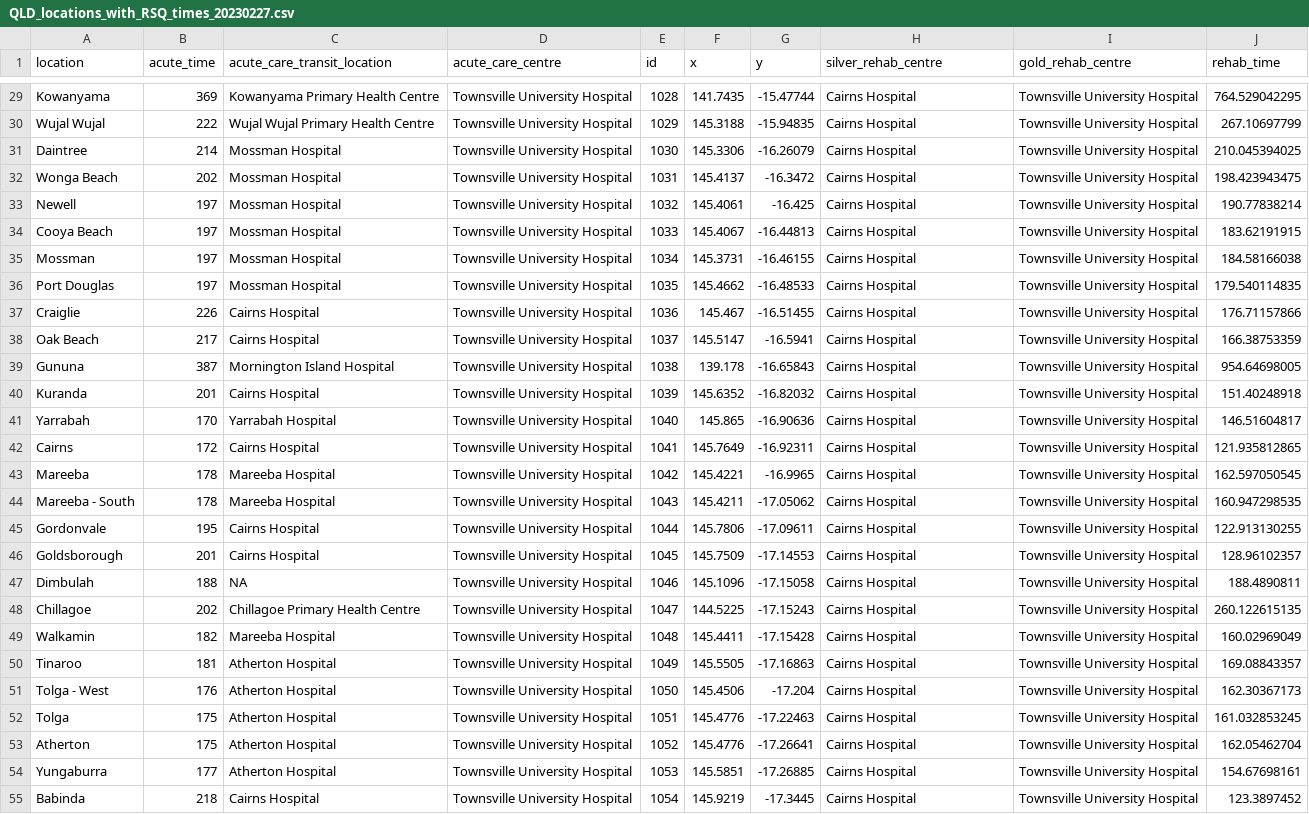
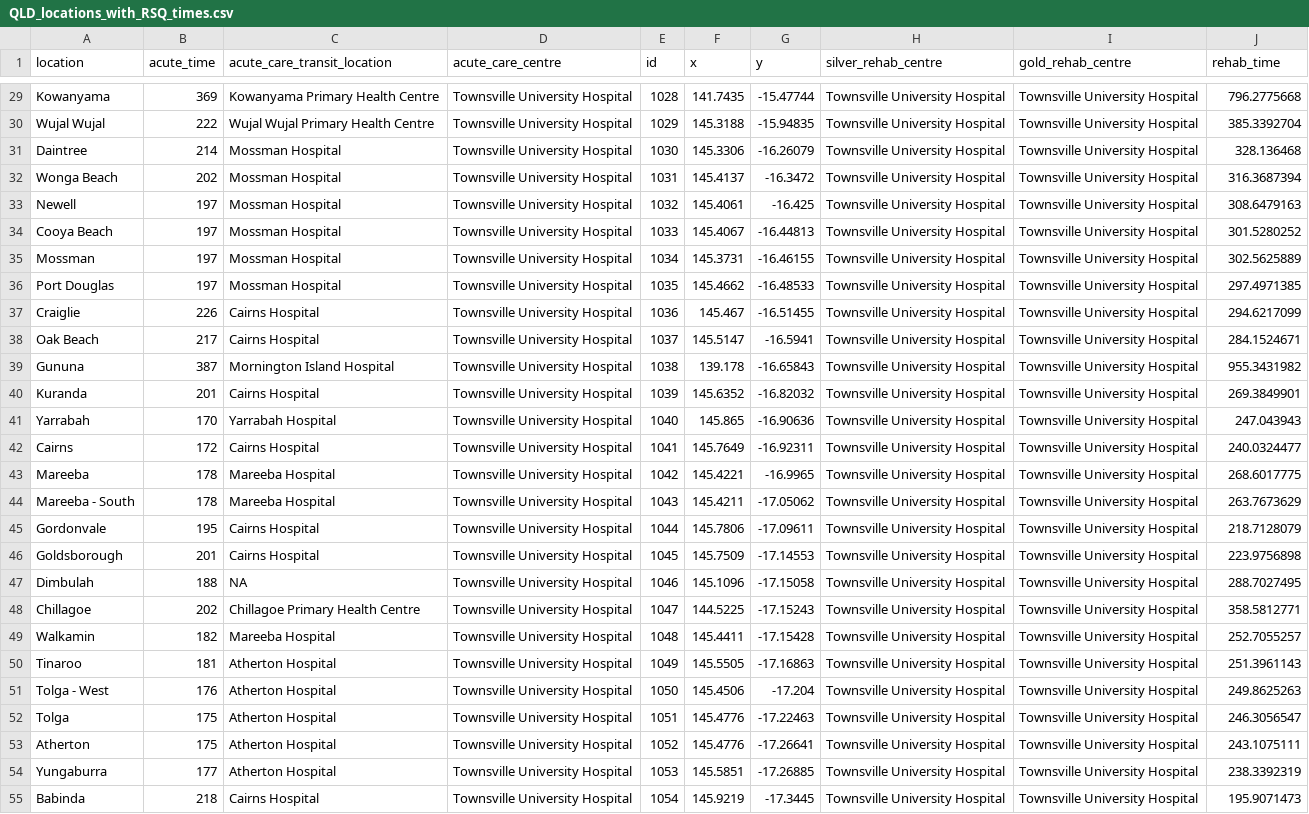
Before and after one commit to RWParsons/iTRAQI_app, a CSV file: input/QLD_locations_with_RSQ_times.csv (was input/QLD_locations_with_RSQ_times_20230227.csv), drawn as a sheet; only a part is shown, gaps mark what is left out; the diff covers the shown part only; the diff names each change by its address in the sheet, - before the commit and + after, or states it on an @@ line.

Commit message:
update data using future-gold for rehab locations

```diff
--- a/input/QLD_locations_with_RSQ_times_20230227.csv
+++ b/input/QLD_locations_with_RSQ_times.csv
-H29:H55 (silver_rehab_centre): Cairns Hospital
+H29:H55 (silver_rehab_centre): Townsville University Hospital
-J29 (rehab_time): 764.529042295
+J29 (rehab_time): 796.2775668
-J30 (rehab_time): 267.10697799
+J30 (rehab_time): 385.3392704
-J31 (rehab_time): 210.045394025
+J31 (rehab_time): 328.136468
-J32 (rehab_time): 198.423943475
+J32 (rehab_time): 316.3687394
-J33 (rehab_time): 190.77838214
+J33 (rehab_time): 308.6479163
-J34 (rehab_time): 183.62191915
+J34 (rehab_time): 301.5280252
-J35 (rehab_time): 184.58166038
+J35 (rehab_time): 302.5625889
-J36 (rehab_time): 179.540114835
+J36 (rehab_time): 297.4971385
-J37 (rehab_time): 176.71157866
+J37 (rehab_time): 294.6217099
-J38 (rehab_time): 166.38753359
+J38 (rehab_time): 284.1524671
-J39 (rehab_time): 954.64698005
+J39 (rehab_time): 955.3431982
-J40 (rehab_time): 151.40248918
+J40 (rehab_time): 269.3849901
-J41 (rehab_time): 146.51604817
+J41 (rehab_time): 247.043943
-J42 (rehab_time): 121.935812865
+J42 (rehab_time): 240.0324477
-J43 (rehab_time): 162.597050545
+J43 (rehab_time): 268.6017775
-J44 (rehab_time): 160.947298535
+J44 (rehab_time): 263.7673629
-J45 (rehab_time): 122.913130255
+J45 (rehab_time): 218.7128079
-J46 (rehab_time): 128.96102357
+J46 (rehab_time): 223.9756898
-J47 (rehab_time): 188.4890811
+J47 (rehab_time): 288.7027495
-J48 (rehab_time): 260.122615135
+J48 (rehab_time): 358.5812771
-J49 (rehab_time): 160.02969049
+J49 (rehab_time): 252.7055257
-J50 (rehab_time): 169.08843357
+J50 (rehab_time): 251.3961143
-J51 (rehab_time): 162.30367173
+J51 (rehab_time): 249.8625263
-J52 (rehab_time): 161.032853245
+J52 (rehab_time): 246.3056547
-J53 (rehab_time): 162.05462704
+J53 (rehab_time): 243.1075111
-J54 (rehab_time): 154.67698161
+J54 (rehab_time): 238.3392319
-J55 (rehab_time): 123.3897452
+J55 (rehab_time): 195.9071473
```
Also changed, not shown: 118 edited cells elsewhere in this file, 11 other files.
